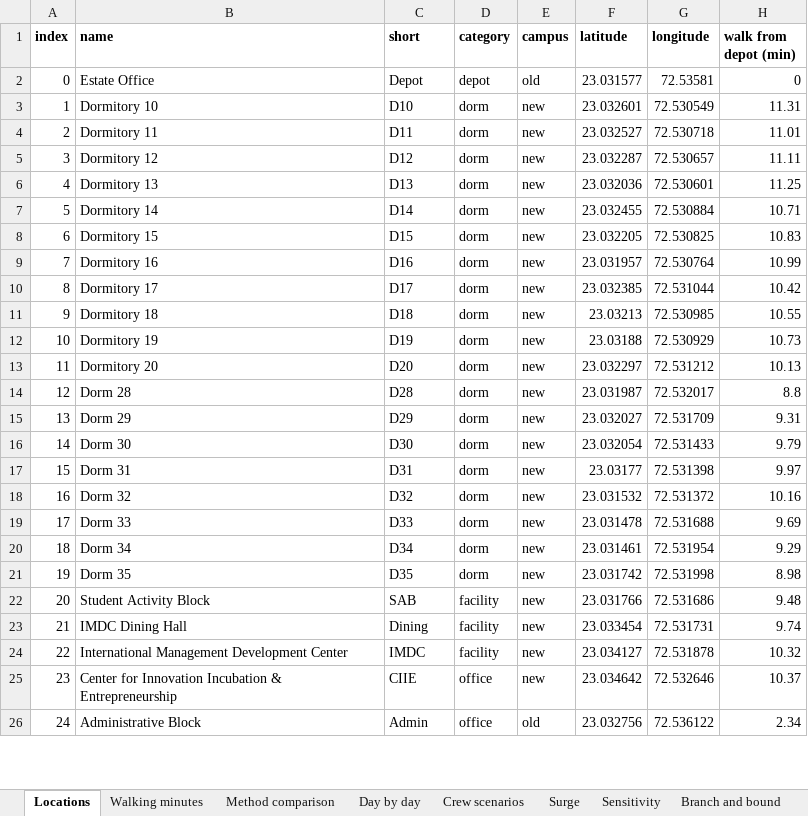
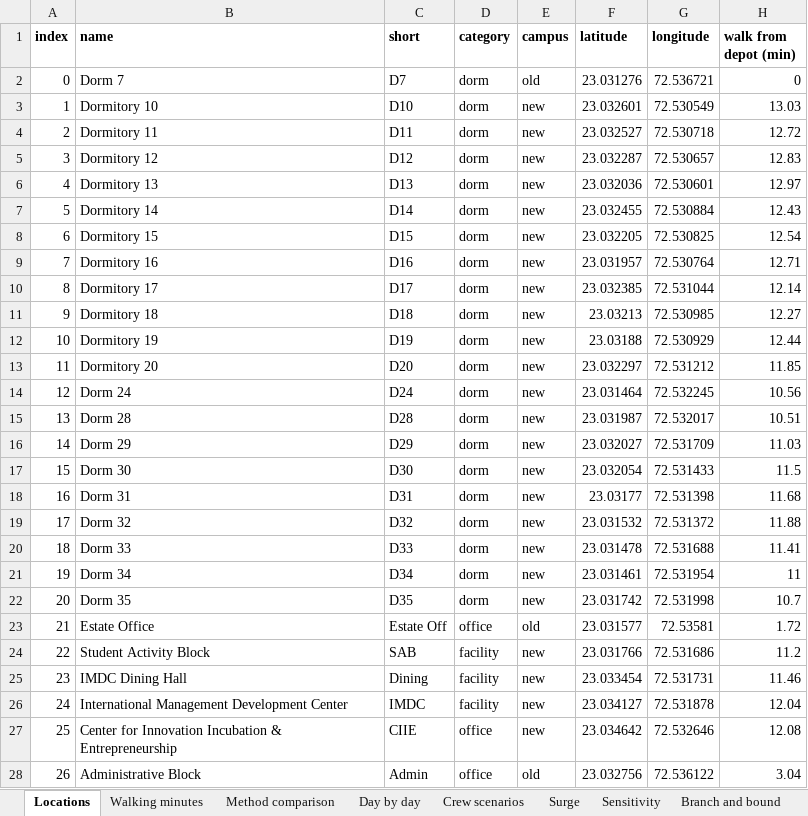
Before and after one commit to akshatvatsa7-ops/dorm-dispatch, an Excel workbook: docs/dispatch-model.xlsx, sheet Locations, drawn as a sheet; only a part is shown; values as stored, in another font and other column widths than the file's, no borders; removed rows and columns are numbered as before the commit, all else as after; the diff covers the shown part only; the diff names each change by its address in the sheet, - before the commit and + after, or states it on an @@ line.

```diff
--- a/docs/dispatch-model.xlsx (sheet Locations)
+++ b/docs/dispatch-model.xlsx (sheet Locations)
-row 2: 0 | Estate Office | Depot | depot | old | 23.031577 | 72.53581 | 0
+row 2: 0 | Dorm 7 | D7 | dorm | old | 23.031276 | 72.536721 | 0
-H3 (walk from depot (min)): 11.31
+H3 (walk from depot (min)): 13.03
-H4 (walk from depot (min)): 11.01
+H4 (walk from depot (min)): 12.72
-H5 (walk from depot (min)): 11.11
+H5 (walk from depot (min)): 12.83
-H6 (walk from depot (min)): 11.25
+H6 (walk from depot (min)): 12.97
-H7 (walk from depot (min)): 10.71
+H7 (walk from depot (min)): 12.43
-H8 (walk from depot (min)): 10.83
+H8 (walk from depot (min)): 12.54
-H9 (walk from depot (min)): 10.99
+H9 (walk from depot (min)): 12.71
-H10 (walk from depot (min)): 10.42
+H10 (walk from depot (min)): 12.14
-H11 (walk from depot (min)): 10.55
+H11 (walk from depot (min)): 12.27
-H12 (walk from depot (min)): 10.73
+H12 (walk from depot (min)): 12.44
-H13 (walk from depot (min)): 10.13
+H13 (walk from depot (min)): 11.85
+row 14: 12 | Dorm 24 | D24 | dorm | new | 23.031464 | 72.532245 | 10.56
@@ column A (index) renumbered from row 15 down @@
-H15 (walk from depot (min)): 8.8
+H15 (walk from depot (min)): 10.51
-H16 (walk from depot (min)): 9.31
+H16 (walk from depot (min)): 11.03
-H17 (walk from depot (min)): 9.79
+H17 (walk from depot (min)): 11.5
-H18 (walk from depot (min)): 9.97
+H18 (walk from depot (min)): 11.68
-H19 (walk from depot (min)): 10.16
+H19 (walk from depot (min)): 11.88
-H20 (walk from depot (min)): 9.69
+H20 (walk from depot (min)): 11.41
-H21 (walk from depot (min)): 9.29
+H21 (walk from depot (min)): 11
-H22 (walk from depot (min)): 8.98
+H22 (walk from depot (min)): 10.7
+row 23: 21 | Estate Office | Estate Off | office | old | 23.031577 | 72.53581 | 1.72
-H24 (walk from depot (min)): 9.48
+H24 (walk from depot (min)): 11.2
-H25 (walk from depot (min)): 9.74
+H25 (walk from depot (min)): 11.46
-H26 (walk from depot (min)): 10.32
+H26 (walk from depot (min)): 12.04
-H27 (walk from depot (min)): 10.37
+H27 (walk from depot (min)): 12.08
-H28 (walk from depot (min)): 2.34
+H28 (walk from depot (min)): 3.04
```
Also changed, not shown: 5 edited cells elsewhere in this sheet, sheet Day by day, sheet Example day schedule, sheet Walking minutes, sheet Branch and bound, sheet Surge, sheet Sensitivity, 3 more sheets, out/dispatch-model.xlsx, 41 other files.
